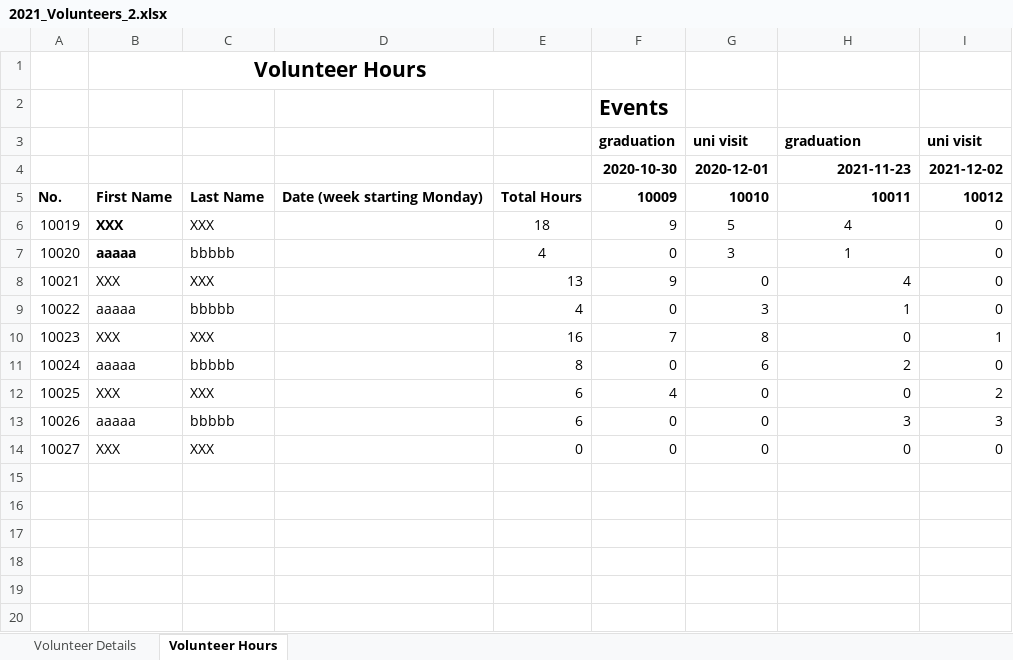
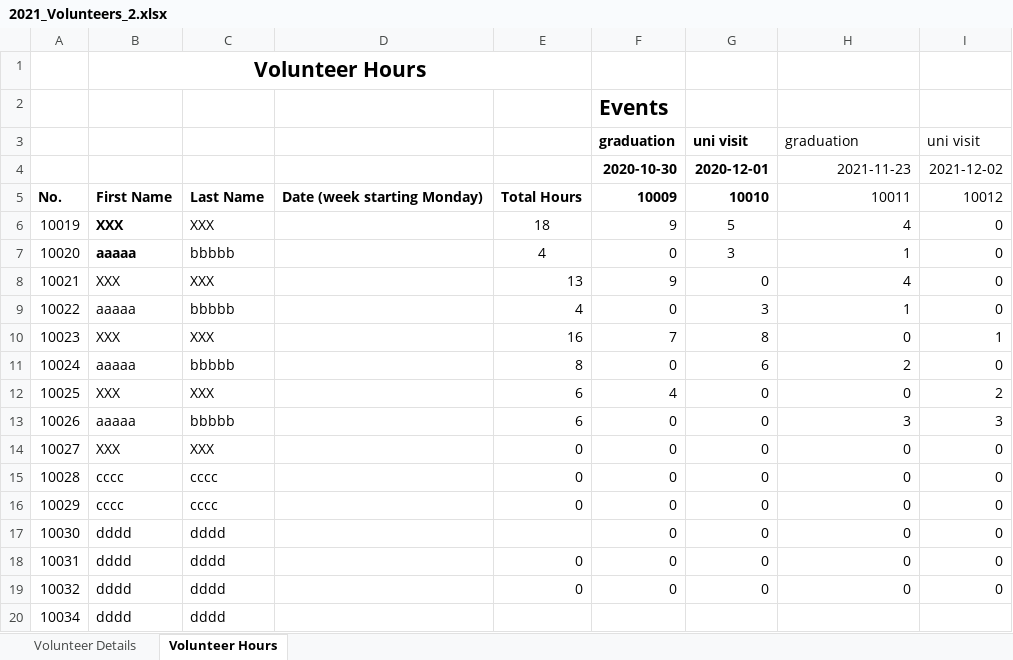
Before and after one commit to JingLiu2049/LincolnUni-3rd-Project-KidsUni, an Excel workbook: uploads/2021_Volunteers_2.xlsx, sheet Volunteer Hours, drawn as a sheet; values as stored, in another font and other column widths than the file's, no borders; the diff names each change by its address in the sheet, - before the commit and + after, or states it on an @@ line.

```diff
--- a/uploads/2021_Volunteers_2.xlsx (sheet Volunteer Hours)
+++ b/uploads/2021_Volunteers_2.xlsx (sheet Volunteer Hours)
-H3:I5 bold: on
+H3:I5 bold: off
-H6:H7 alignment: center
+H6:H7 alignment: right
+row 15: 10028 | cccc | cccc |  | 0 | 0 | 0 | 0 | 0
+row 16: 10029 | cccc | cccc |  | 0 | 0 | 0 | 0 | 0
+row 17: 10030 | dddd | dddd |  |  | 0 | 0 | 0 | 0
+row 18: 10031 | dddd | dddd |  | 0 | 0 | 0 | 0 | 0
+row 19: 10032 | dddd | dddd |  | 0 | 0 | 0 | 0 | 0
+row 20: 10034 | dddd | dddd
```
Also changed, not shown: sheet Volunteer Details, uploads/2021_Learning_Destination_2.xlsx, uploads/2021_Learning_Destination_4.xlsx, 6 other files.
